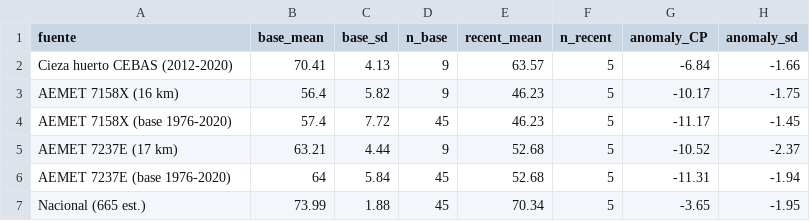
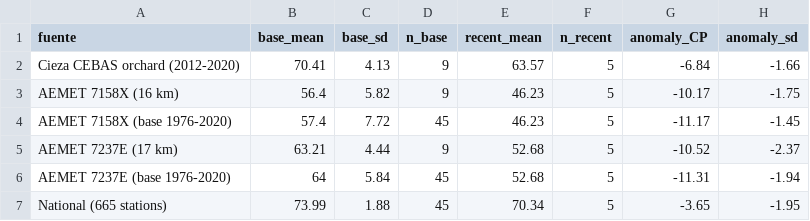
Before and after one commit to DanielGP121/plinius-apricot-winter-chill, a CSV file: 02_outputs/tables/cieza_check_summary.csv, drawn as a sheet.

Commit message:
Every table lands where the next script looks for it
Filing the outputs into 02_outputs/tables/ moved the readers but left a
set of writers behind, and the two halves had been drifting since. The
writes that went through an alias, a --outdir default or a literal path
now go through tab_path() like the rest: scripts 21, 30, 31, 41, 42, 43,
44 and 59. Script 20 keeps its own paths, since it runs on the HPC as a
loose file and resolves everything from the command line.

Two files stay one level up deliberately, and the tables README now says
why: the raw AEMET download, which is not a table, and the truncated
output of a --maxst test run, which script 41 would otherwise join to
the real seasons without complaint.

The four Cieza tables existed in both places at once, the newer pair
carrying the English labels from the translation pass. Consolidated on
those, and the stale copies are gone.

Header comments in 40, 58 and 59 named the old locations too.

```diff
--- a/02_outputs/tables/cieza_check_summary.csv
+++ b/02_outputs/tables/cieza_check_summary.csv
@@ -1,3 +1,3 @@
 fuente,base_mean,base_sd,n_base,recent_mean,n_recent,anomaly_CP,anomaly_sd
-Cieza huerto CEBAS (2012-2020),70.41,4.13,9,63.57,5,-6.84,-1.66
+Cieza CEBAS orchard (2012-2020),70.41,4.13,9,63.57,5,-6.84,-1.66
 AEMET 7158X (16 km),56.4,5.82,9,46.23,5,-10.17,-1.75
@@ -6,2 +6,2 @@ AEMET 7237E (17 km),63.21,4.44,9,52.68,5,-10.52,-2.37
 AEMET 7237E (base 1976-2020),64,5.84,45,52.68,5,-11.31,-1.94
-Nacional (665 est.),73.99,1.88,45,70.34,5,-3.65,-1.95
+National (665 stations),73.99,1.88,45,70.34,5,-3.65,-1.95
```
Also changed, not shown: 10 other files.
